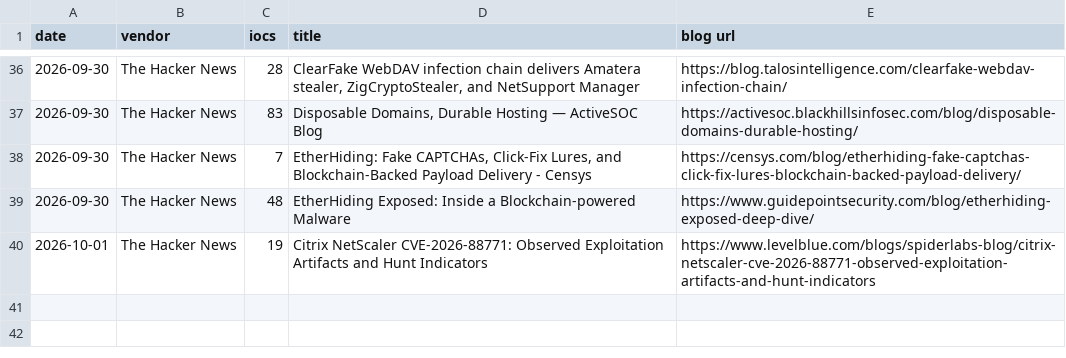
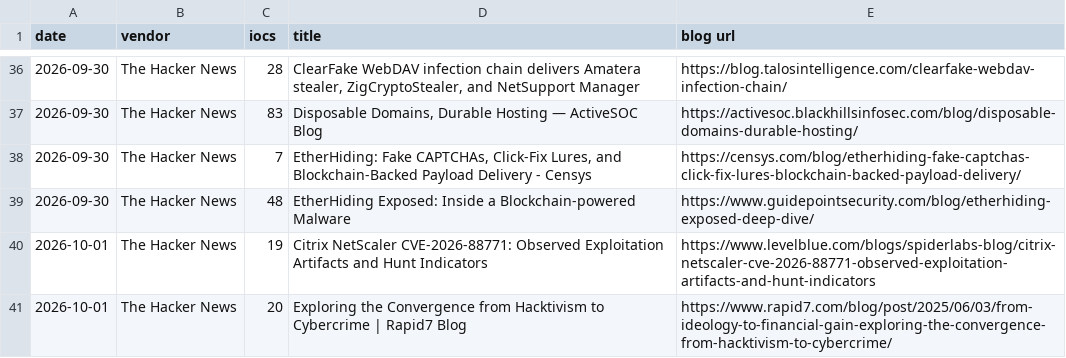
Before and after one commit to fukusuket/fukusuket.github.io, a CSV file: 2026/10/ioc_stats_20261001.csv, drawn as a sheet; only a part is shown, gaps mark what is left out; the diff names each change by its address in the sheet, - before the commit and + after, or states it on an @@ line.

```diff
--- a/2026/10/ioc_stats_20261001.csv
+++ b/2026/10/ioc_stats_20261001.csv
+row 41: 2026-10-01 | The Hacker News | 20 | Exploring the Convergence from Hacktivism to Cybercrime | Rapid7 Blog | https://www.rapid7.com/blog/post/2025/06/03/from-ideology-to-financial-gain-exploring-the-convergence-from-hacktivism-to-cybercrime/
```
Also changed, not shown: 1 other file.
